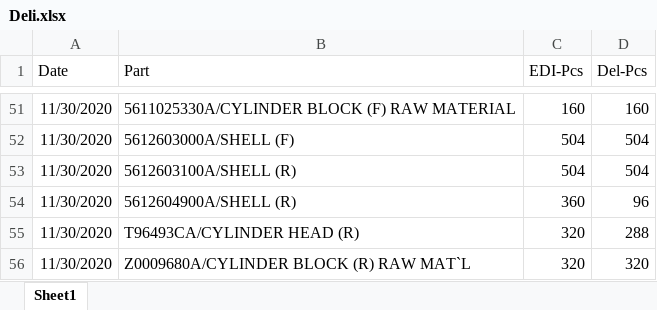
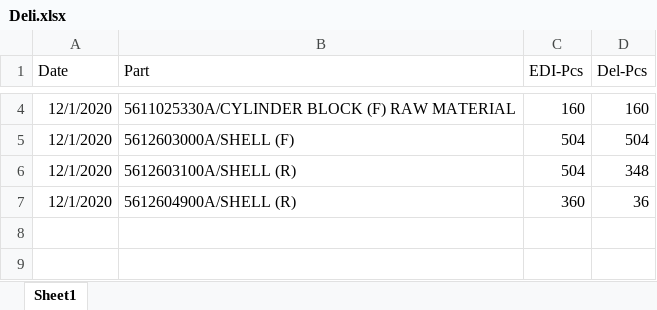
Before and after one commit to UtaiC/SIM-Delivery, an Excel workbook: Deli.xlsx, sheet Sheet1, drawn as a sheet; only a part is shown, gaps mark what is left out; values as stored, in another font and other column widths than the file's, no borders; removed rows and columns are numbered as before the commit, all else as after; the diff covers the shown part only; the diff names each change by its address in the sheet, - before the commit and + after, or states it on an @@ line.

```diff
--- a/Deli.xlsx (sheet Sheet1)
+++ b/Deli.xlsx (sheet Sheet1)
-A4:A7 (Date): 11/30/2020
+A4:A7 (Date): 12/1/2020
-D6 (Del-Pcs): 504
+D6 (Del-Pcs): 348
-D7 (Del-Pcs): 96
+D7 (Del-Pcs): 36
-row 55: 11/30/2020 | T96493CA/CYLINDER HEAD (R) | 320 | 288
-row 56: 11/30/2020 | Z0009680A/CYLINDER BLOCK (R) RAW MAT`L | 320 | 320
```
Also changed, not shown: 1 added row, 48 removed rows and 1 edited cell elsewhere in this sheet, Del-Data-Or.xlsx.
